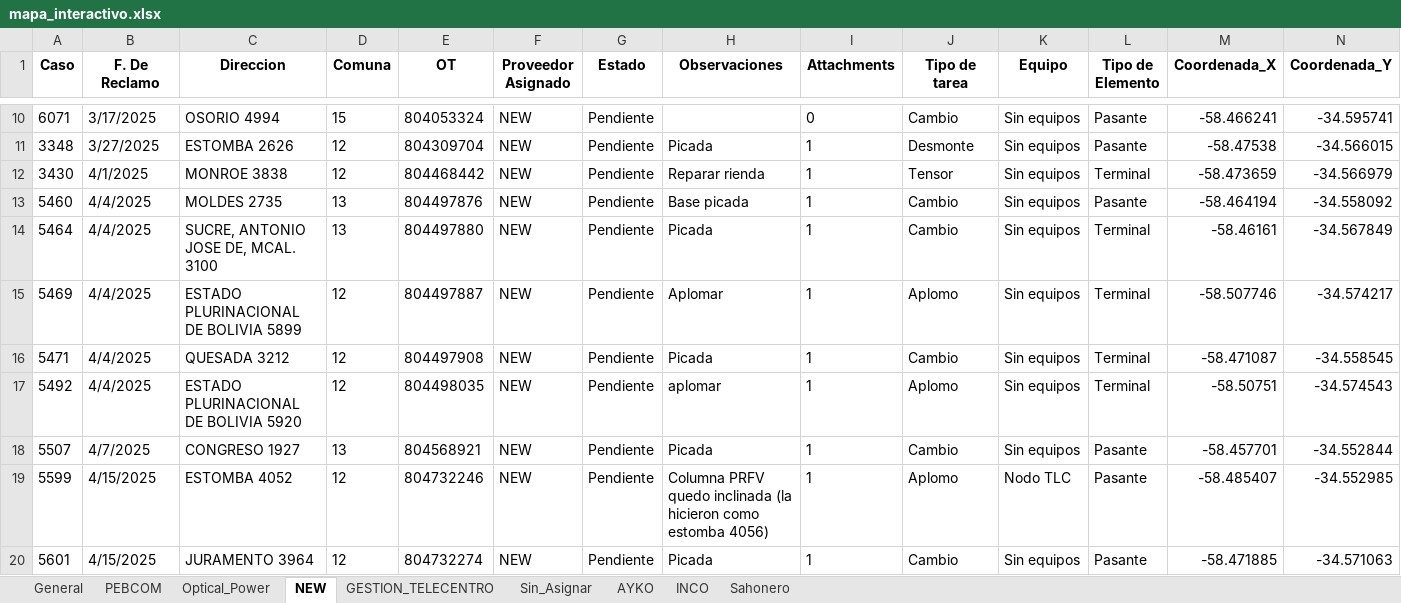
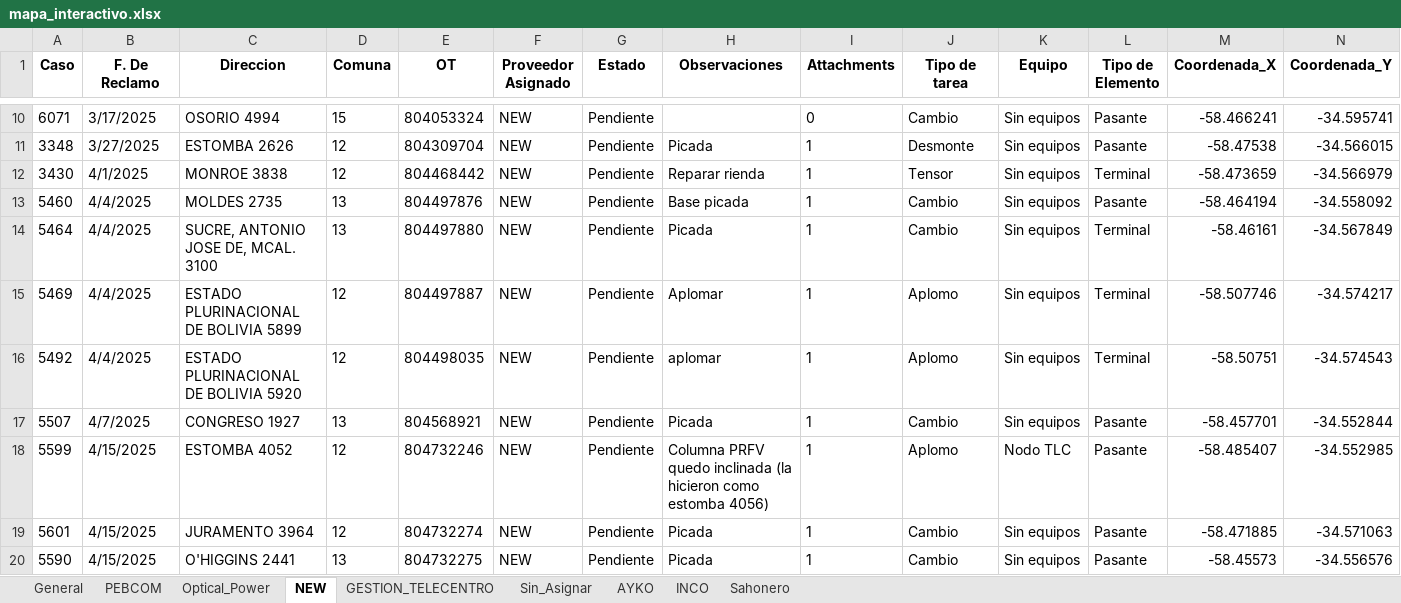
Before and after one commit to riv1matias/mi-repositorio, an Excel workbook: mapa_interactivo.xlsx, sheet NEW, drawn as a sheet; only a part is shown, gaps mark what is left out; the shorter side is filled out with more unchanged rows; values as stored, in another font and other column widths than the file's, no borders; the diff names each change by its address in the sheet, - before the commit and + after, or states it on an @@ line.

```diff
--- a/mapa_interactivo.xlsx (sheet NEW)
+++ b/mapa_interactivo.xlsx (sheet NEW)
-row 16: 5471 | 4/4/2025 | QUESADA 3212 | 12 | 804497908 | NEW | Pendiente | Picada | 1 | Cambio | Sin equipos | Terminal | -58.471087 | -34.558545
```
Also changed, not shown: sheet General, sheet AYKO, 1 other file.
